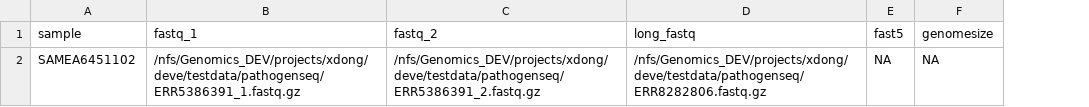
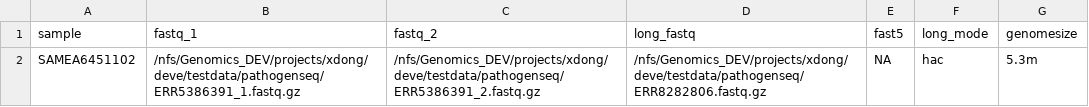
Before and after one commit to xiaoli-dong/pathogenseq, a CSV file: assets/pathogenseq.csv, drawn as a sheet; addresses are those after the commit; the diff names each change by its address in the sheet, - before the commit and + after, or states it on an @@ line.

Commit message:
added genome rotation before medaka consensu calling

```diff
--- a/assets/pathogenseq.csv
+++ b/assets/pathogenseq.csv
+column F (long_mode), row 2: hac
-G2 (genomesize): NA
+G2 (genomesize): 5.3m
```
Also changed, not shown: 14 other files.
